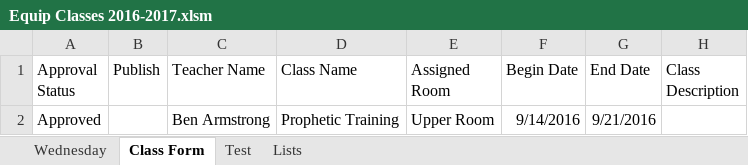
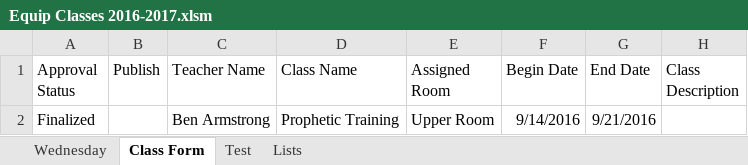
Before and after one commit to duonghung1269/freelancer-excel-vba, an Excel workbook: Equip Classes 2016-2017.xlsm, sheet Class Form, drawn as a sheet; only a part is shown; values as stored, in another font and other column widths than the file's, no borders; the diff names each change by its address in the sheet, - before the commit and + after, or states it on an @@ line.

```diff
--- a/Equip Classes 2016-2017.xlsm (sheet Class Form)
+++ b/Equip Classes 2016-2017.xlsm (sheet Class Form)
-A2 (Approval Status): Approved
+A2 (Approval Status): Finalized
```
